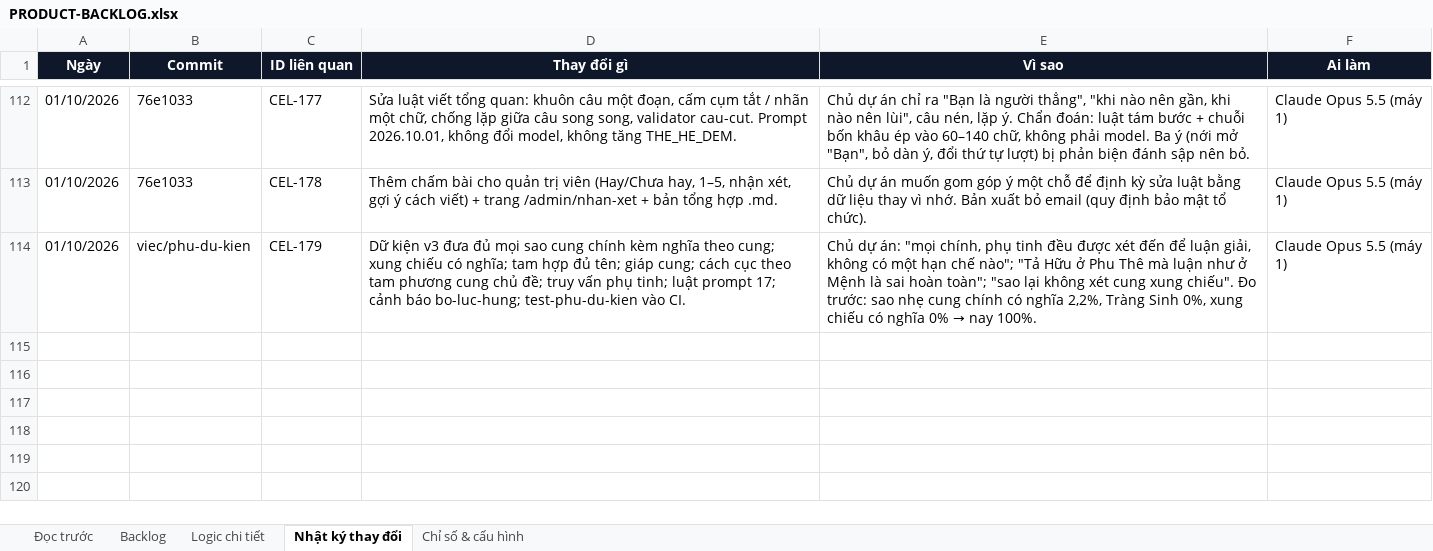
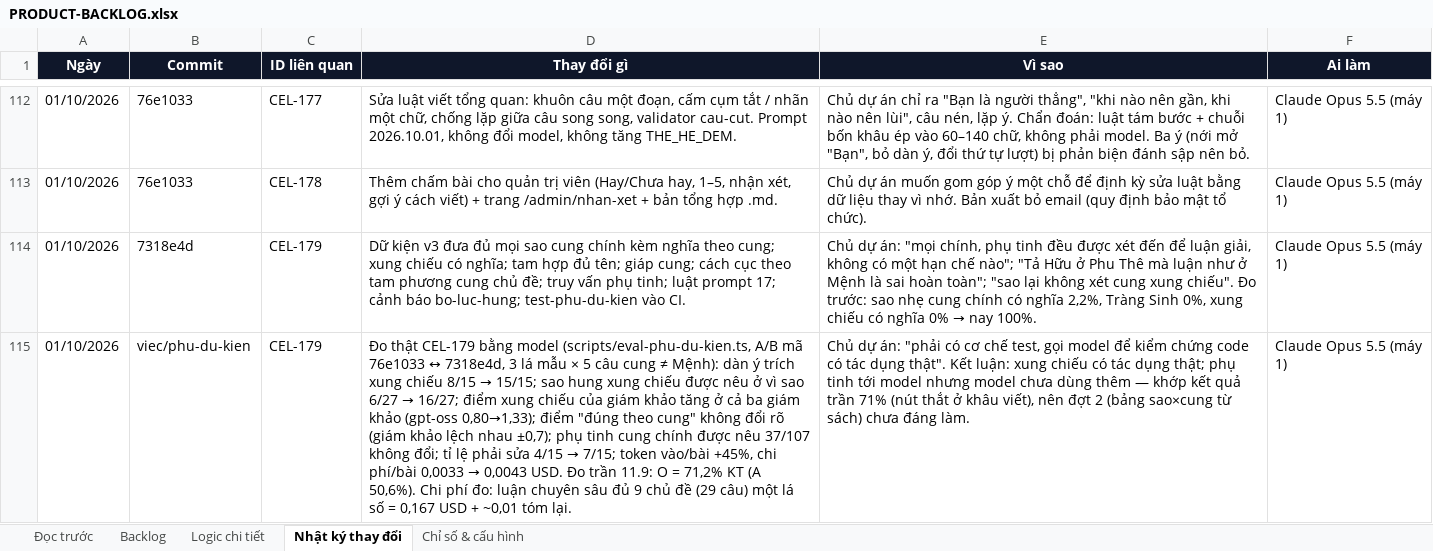
Before and after one commit to Hieuzz05/Celestia-tuvi, an Excel workbook: PRODUCT-BACKLOG.xlsx, sheet Nhật ký thay đổi, drawn as a sheet; only a part is shown, gaps mark what is left out; values as stored, in another font and other column widths than the file's, no borders; the diff names each change by its address in the sheet, - before the commit and + after, or states it on an @@ line.

```diff
--- a/PRODUCT-BACKLOG.xlsx (sheet Nhật ký thay đổi)
+++ b/PRODUCT-BACKLOG.xlsx (sheet Nhật ký thay đổi)
-B114 (Commit): viec/phu-du-kien
+B114 (Commit): 7318e4d
+row 115: 01/10/2026 | viec/phu-du-kien | CEL-179 | Đo thật CEL-179 bằng model (scripts/eval-phu-du-kien.ts, A/B mã 76e1033 ↔ 7318e4d, 3 lá mẫu × 5 câu cung ≠ Mệnh): dàn ý trích xung chiếu 8/15 → 15/15; sao hung xung chiếu được nêu ở vì sao 6/27 → 16/27; điểm xung chiếu của giám khảo tăng ở cả ba giám khảo (gpt-oss 0,80→1,33); điểm "đúng theo cung" không đổi rõ (giám khảo lệch nhau ±0,7); phụ tinh cung chính được nêu 37/107 không đổi; tỉ lệ phải sửa 4/15 → 7/15; token vào/bài +45%, chi phí/bài 0,0033 → 0,0043 USD. Đo trần 11.9: O = 71,2% KT (A 50,6%). Chi phí đo: luận chuyên sâu đủ 9 chủ đề (29 câu) một lá số = 0,167 USD + ~0,01 tóm lại. | Chủ dự án: "phải có cơ chế test, gọi model để kiểm chứng code có tác dụng thật". Kết luận: xung chiếu có tác dụng thật; phụ tinh tới model nhưng model chưa dùng thêm — khớp kết quả trần 71% (nút thắt ở khâu viết), nên đợt 2 (bảng sao×cung từ sách) chưa đáng làm. | Claude Opus 5.5 (máy 1)
```
Also changed, not shown: sheet Backlog, 3 other files.
